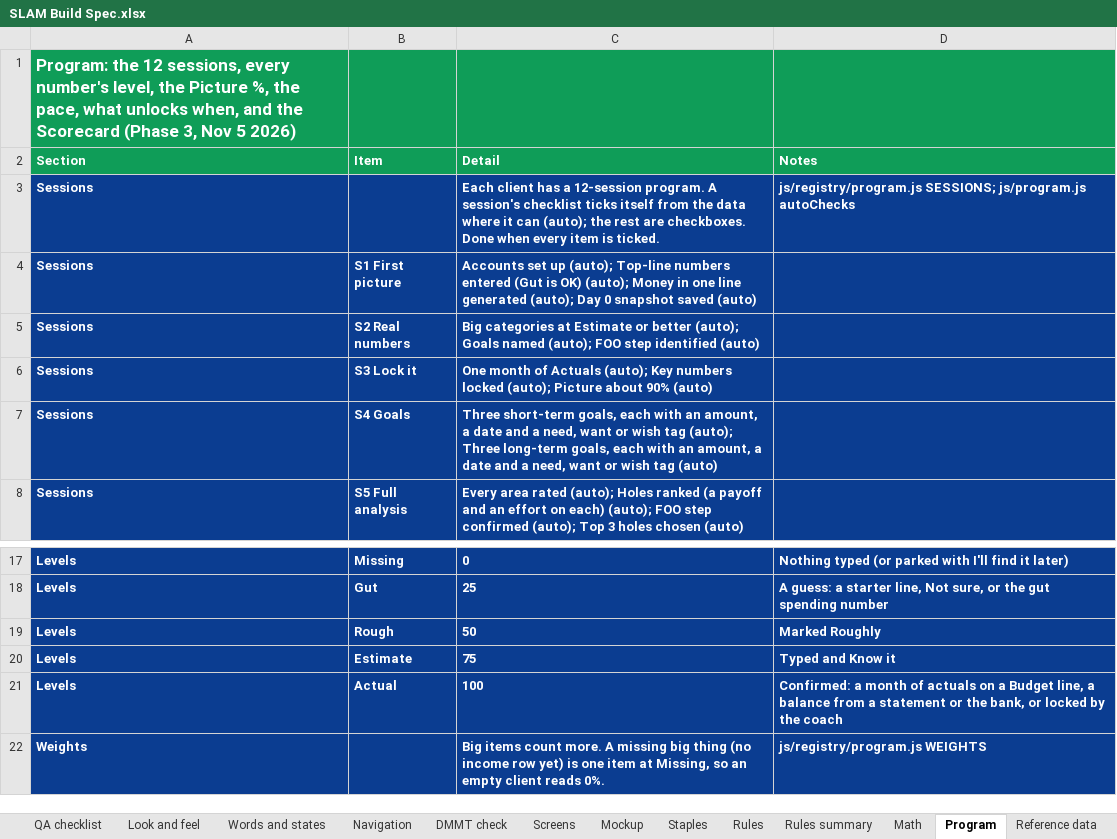
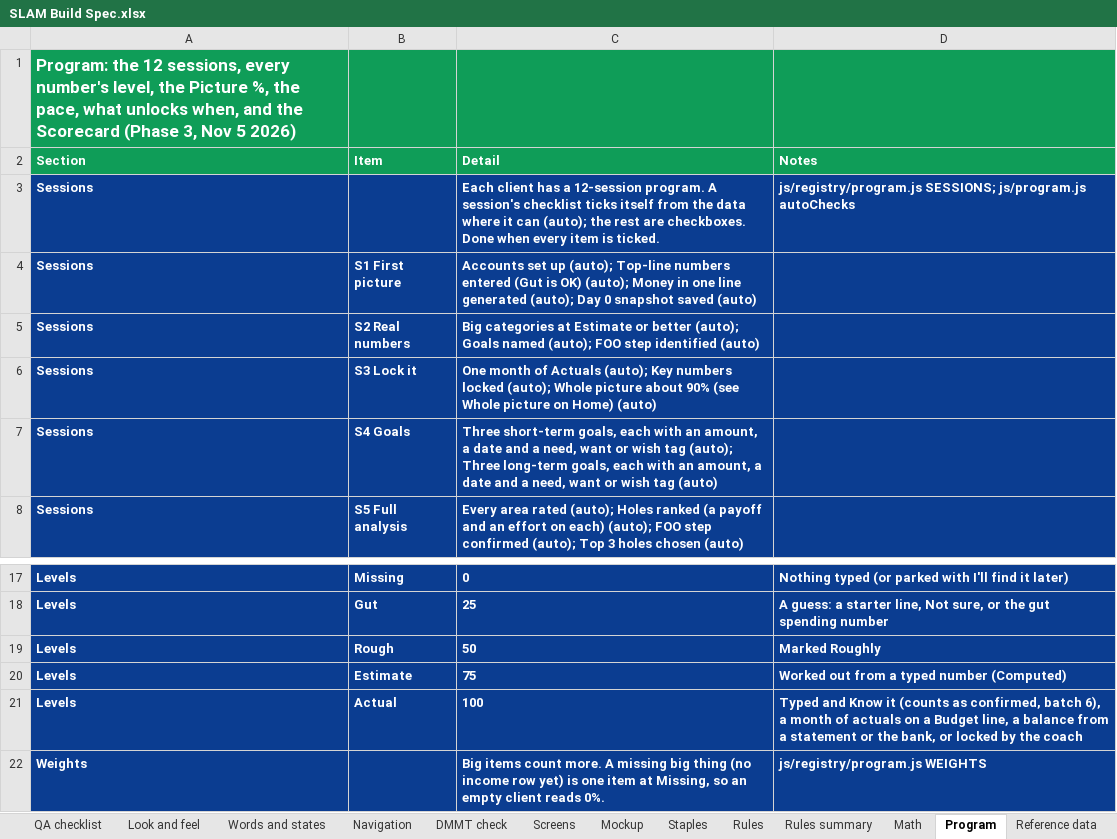
Before and after one commit to Sapphirestoneage/Slam, an Excel workbook: spec/SLAM Build Spec.xlsx, sheet Program, drawn as a sheet; only a part is shown, gaps mark what is left out; values as stored, in another font and other column widths than the file's, no borders; the diff names each change by its address in the sheet, - before the commit and + after, or states it on an @@ line.

```diff
--- a/spec/SLAM Build Spec.xlsx (sheet Program)
+++ b/spec/SLAM Build Spec.xlsx (sheet Program)
-C6 (Detail): …locked (auto); Picture about 90% (auto)
+C6 (Detail): …locked (auto); Whole picture about 90% (see Whole picture on Home) (auto)
-D20 (Notes): Typed and Know it
+D20 (Notes): Worked out from a typed number (Computed)
-D21 (Notes): Confirmed: a month…
+D21 (Notes): Typed and Know it (counts as confirmed, batch 6), a month…
```
Also changed, not shown: 12 other files.
